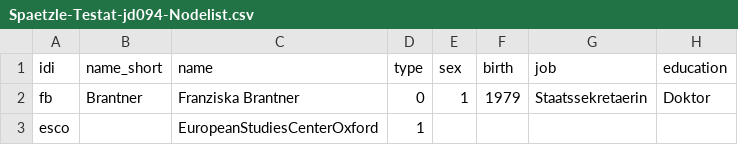
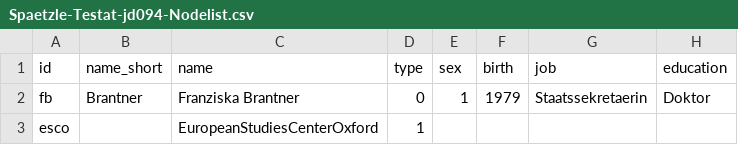
Before and after one commit to jd094/spaetzle, a CSV file: Spaetzle-Testat-jd094-Nodelist.csv, drawn as a sheet; only a part is shown; the diff names each change by its address in the sheet, - before the commit and + after, or states it on an @@ line.

Commit message:
Update Spaetzle-Testat-jd094-Nodelist.csv

```diff
--- a/Spaetzle-Testat-jd094-Nodelist.csv
+++ b/Spaetzle-Testat-jd094-Nodelist.csv
-A1: idi
+A1: id
```
